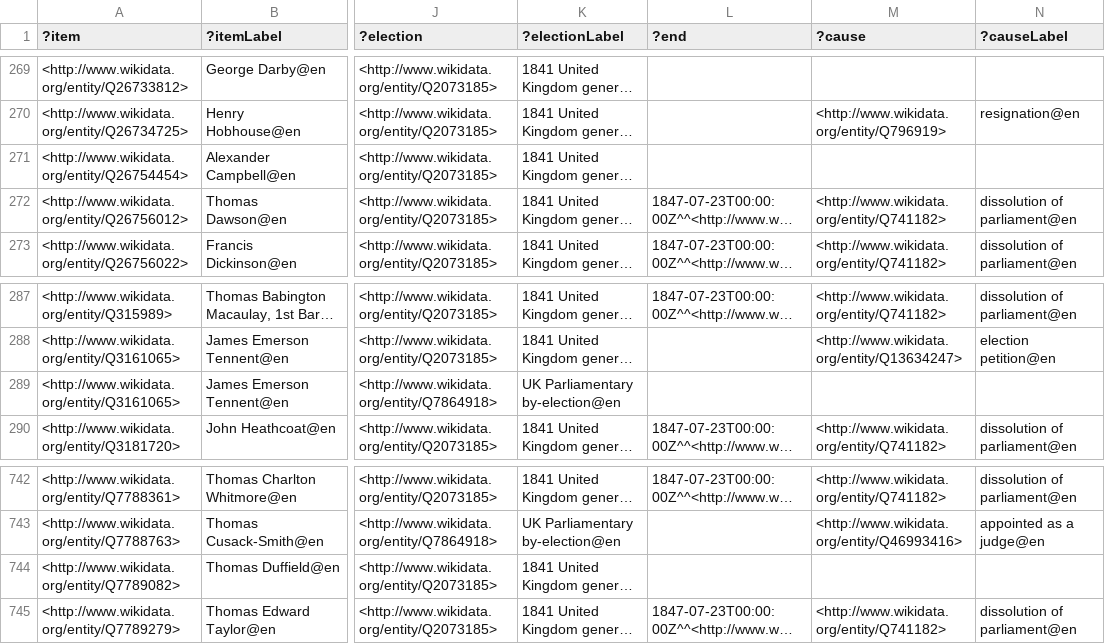
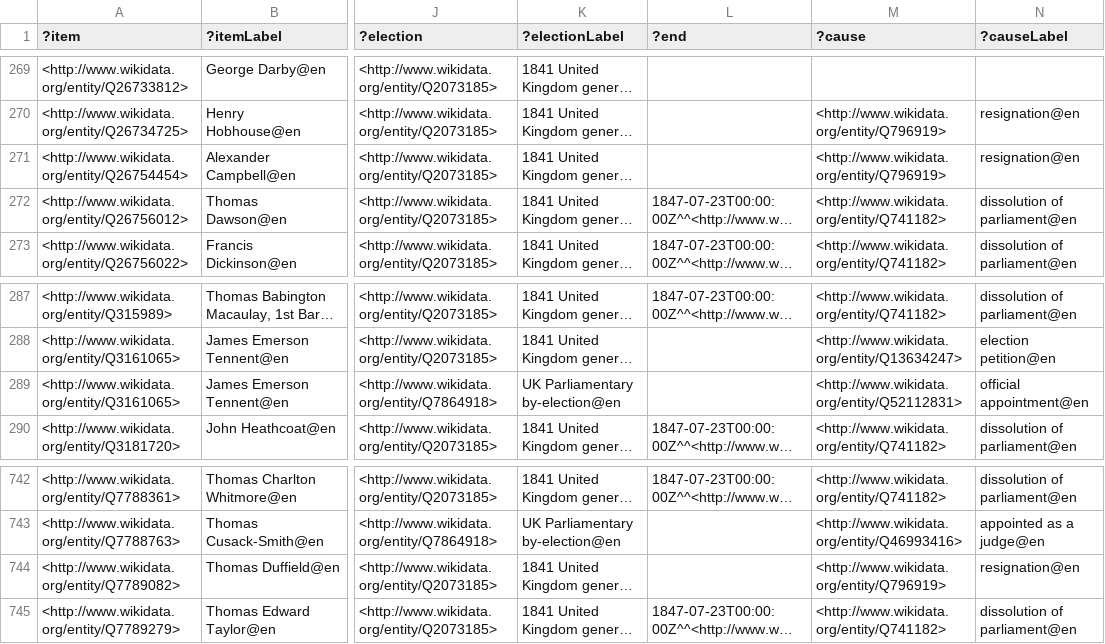
Before and after one commit to generalist/parliament, a TSV file: Q41582553.tsv, drawn as a sheet; only a part is shown, gaps mark what is left out; long unchanged cells end in …; the diff names each change by its address in the sheet, - before the commit and + after, or states it on an @@ line.

```diff
--- a/Q41582553.tsv
+++ b/Q41582553.tsv
-M271 (?cause): (empty)
+M271 (?cause): <http://www.wikidata.org/entity/Q796919>
-N271 (?causeLabel): (empty)
+N271 (?causeLabel): resignation@en
-M289 (?cause): (empty)
+M289 (?cause): <http://www.wikidata.org/entity/Q52112831>
-N289 (?causeLabel): (empty)
+N289 (?causeLabel): official appointment@en
-M744 (?cause): (empty)
+M744 (?cause): <http://www.wikidata.org/entity/Q796919>
-N744 (?causeLabel): (empty)
+N744 (?causeLabel): resignation@en
```
Also changed, not shown: Q41582555.tsv, Q41582556.tsv, 1 other file.
